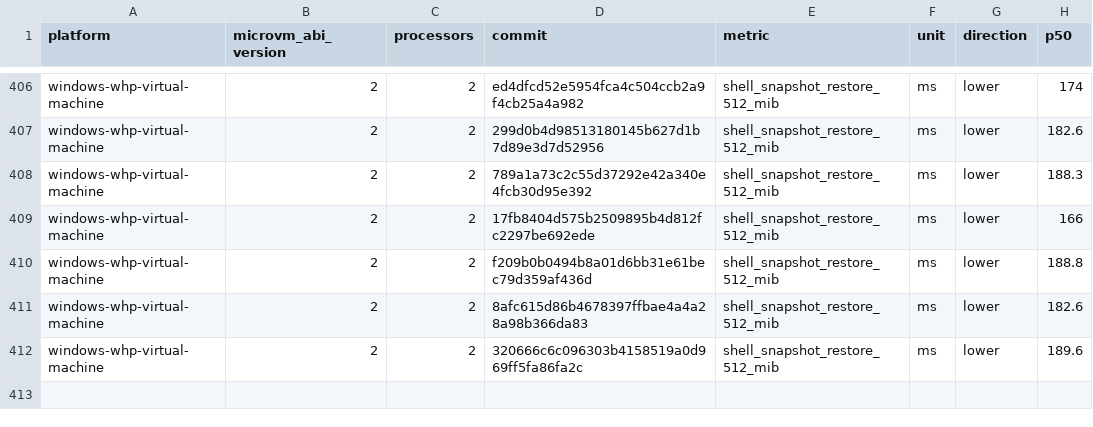
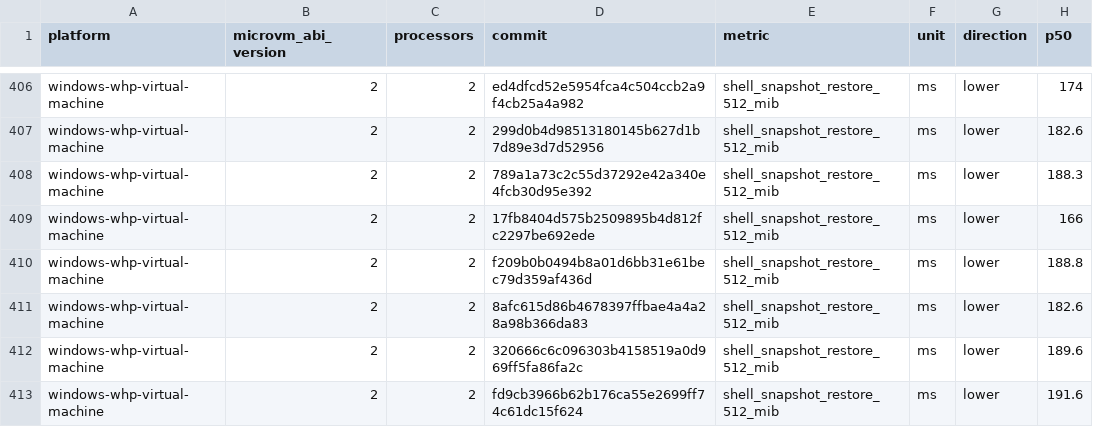
Before and after one commit to microsoft/nvx, a CSV file: data/windows-whp-virtual-machine-microvm-v2-2vcpu.csv, drawn as a sheet; only a part is shown, gaps mark what is left out.

```diff
--- a/data/windows-whp-virtual-machine-microvm-v2-2vcpu.csv
+++ b/data/windows-whp-virtual-machine-microvm-v2-2vcpu.csv
@@ -412 +412,2 @@ windows-whp-virtual-machine,2,2,8afc615d86b4678397ffbae4a4a28a98b366da83,shell_s
 windows-whp-virtual-machine,2,2,320666c6c096303b4158519a0d969ff5fa86fa2c,shell_snapshot_restore_512_mib,ms,lower,189.6
+windows-whp-virtual-machine,2,2,fd9cb3966b62b176ca55e2699ff74c61dc15f624,shell_snapshot_restore_512_mib,ms,lower,191.6
```
Also changed, not shown: data/linux-mshv-virtual-machine-microvm-v2-2vcpu.csv, data/linux-mshv-virtual-machine-microvm-v2-4vcpu.csv, 9 other files.
